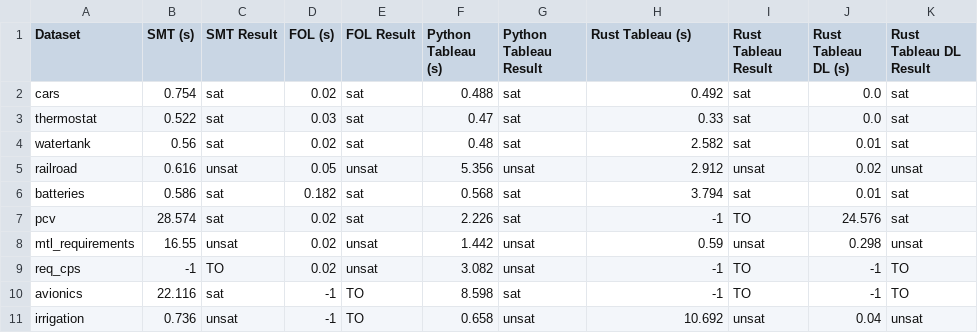
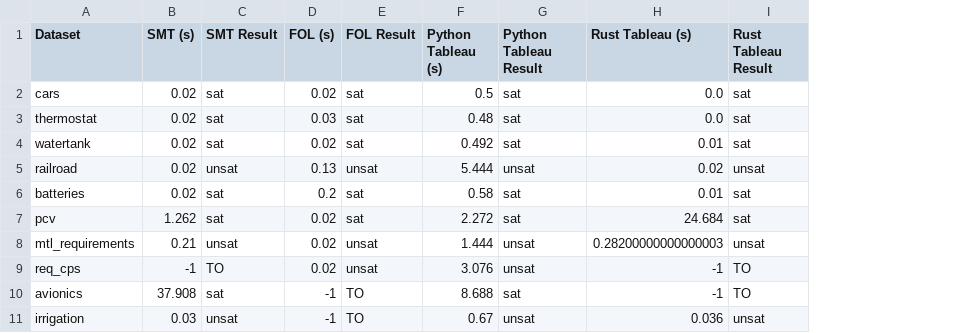
Before and after one commit to ZamponiMarco/stlsat, a CSV file: resources/results/stl_benchmarks_results.csv, drawn as a sheet; the diff names each change by its address in the sheet, - before the commit and + after, or states it on an @@ line.

Commit message:
Add new experimental results.

```diff
--- a/resources/results/stl_benchmarks_results.csv
+++ b/resources/results/stl_benchmarks_results.csv
-column J (Rust Tableau DL (s)), rows 2-11: 0.0 | 0.0 | 0.01 | 0.02 | 0.01 | 24.576 | 0.298 | -1 | -1 | 0.04
-column K (Rust Tableau DL Result), rows 2-11: sat | sat | sat | unsat | sat | sat | unsat | TO | TO | unsat
-B2 (SMT (s)): 0.754
+B2 (SMT (s)): 0.02
-F2 (Python Tableau (s)): 0.488
+F2 (Python Tableau (s)): 0.5
-H2 (Rust Tableau (s)): 0.492
+H2 (Rust Tableau (s)): 0.0
-B3 (SMT (s)): 0.522
+B3 (SMT (s)): 0.02
-F3 (Python Tableau (s)): 0.47
+F3 (Python Tableau (s)): 0.48
-H3 (Rust Tableau (s)): 0.33
+H3 (Rust Tableau (s)): 0.0
-B4 (SMT (s)): 0.56
+B4 (SMT (s)): 0.02
-F4 (Python Tableau (s)): 0.48
+F4 (Python Tableau (s)): 0.492
-H4 (Rust Tableau (s)): 2.582
+H4 (Rust Tableau (s)): 0.01
-B5 (SMT (s)): 0.616
+B5 (SMT (s)): 0.02
-D5 (FOL (s)): 0.05
+D5 (FOL (s)): 0.13
-F5 (Python Tableau (s)): 5.356
+F5 (Python Tableau (s)): 5.444
-H5 (Rust Tableau (s)): 2.912
+H5 (Rust Tableau (s)): 0.02
-B6 (SMT (s)): 0.586
+B6 (SMT (s)): 0.02
-D6 (FOL (s)): 0.182
+D6 (FOL (s)): 0.2
-F6 (Python Tableau (s)): 0.568
+F6 (Python Tableau (s)): 0.58
-H6 (Rust Tableau (s)): 3.794
+H6 (Rust Tableau (s)): 0.01
-B7 (SMT (s)): 28.574
+B7 (SMT (s)): 1.262
-F7 (Python Tableau (s)): 2.226
+F7 (Python Tableau (s)): 2.272
-H7 (Rust Tableau (s)): -1
+H7 (Rust Tableau (s)): 24.684
-I7 (Rust Tableau Result): TO
+I7 (Rust Tableau Result): sat
-B8 (SMT (s)): 16.55
+B8 (SMT (s)): 0.21
-F8 (Python Tableau (s)): 1.442
+F8 (Python Tableau (s)): 1.444
-H8 (Rust Tableau (s)): 0.59
+H8 (Rust Tableau (s)): 0.28200000000000003
-F9 (Python Tableau (s)): 3.082
+F9 (Python Tableau (s)): 3.076
-B10 (SMT (s)): 22.116
+B10 (SMT (s)): 37.908
-F10 (Python Tableau (s)): 8.598
+F10 (Python Tableau (s)): 8.688
-B11 (SMT (s)): 0.736
+B11 (SMT (s)): 0.03
-F11 (Python Tableau (s)): 0.658
+F11 (Python Tableau (s)): 0.67
-H11 (Rust Tableau (s)): 10.692
+H11 (Rust Tableau (s)): 0.036
```
Also changed, not shown: 27 other files.
